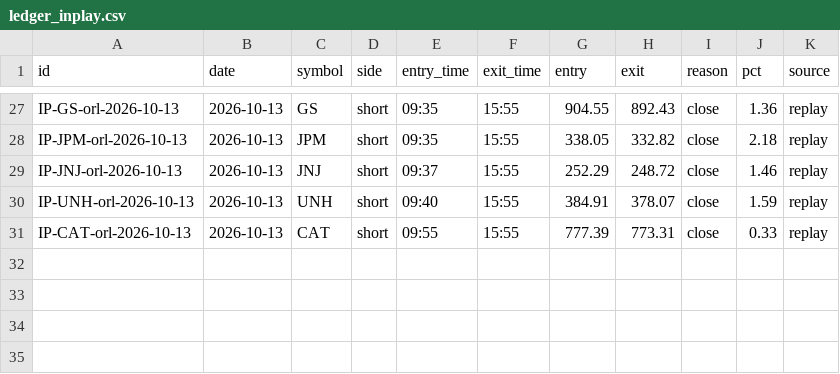
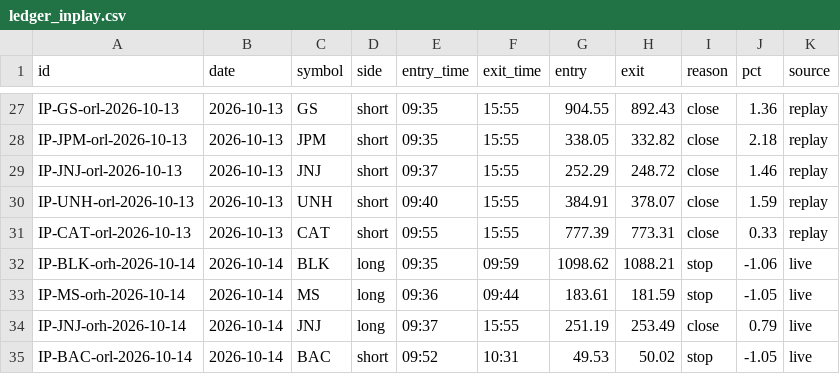
Before and after one commit to bajwa19u/tradingbot, a CSV file: state/ledger_inplay.csv, drawn as a sheet; only a part is shown, gaps mark what is left out.

```diff
--- a/state/ledger_inplay.csv
+++ b/state/ledger_inplay.csv
@@ -31 +31,5 @@ IP-UNH-orl-2026-10-13,2026-10-13,UNH,short,09:40,15:55,384.91,378.07,close,1.59,
 IP-CAT-orl-2026-10-13,2026-10-13,CAT,short,09:55,15:55,777.39,773.31,close,0.33,replay
+IP-BLK-orh-2026-10-14,2026-10-14,BLK,long,09:35,09:59,1098.62,1088.21,stop,-1.06,live
+IP-MS-orh-2026-10-14,2026-10-14,MS,long,09:36,09:44,183.61,181.59,stop,-1.05,live
+IP-JNJ-orh-2026-10-14,2026-10-14,JNJ,long,09:37,15:55,251.19,253.49,close,0.79,live
+IP-BAC-orl-2026-10-14,2026-10-14,BAC,short,09:52,10:31,49.53,50.02,stop,-1.05,live
```
Also changed, not shown: reports/orb_paper.csv, 5 other files.
